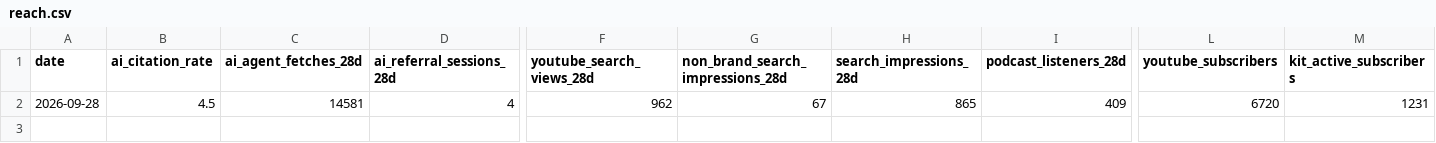
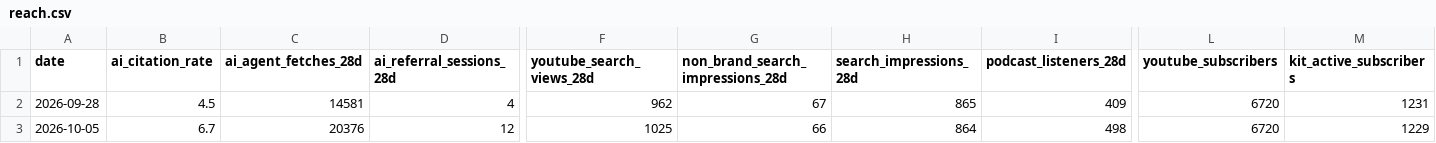
Before and after one commit to 8thRev/The-Dime-Podcast-, a CSV file: data/reach.csv, drawn as a sheet; only a part is shown, gaps mark what is left out; rows hold the shown columns only; the diff names each change by its address in the sheet, - before the commit and + after, or states it on an @@ line.

```diff
--- a/data/reach.csv
+++ b/data/reach.csv
+row 3: 2026-10-05 | 6.7 | 20376 | 12 | 1025 | 66 | 864 | 498 | 6720 | 1229
```
Also changed, not shown: 1 other file.
